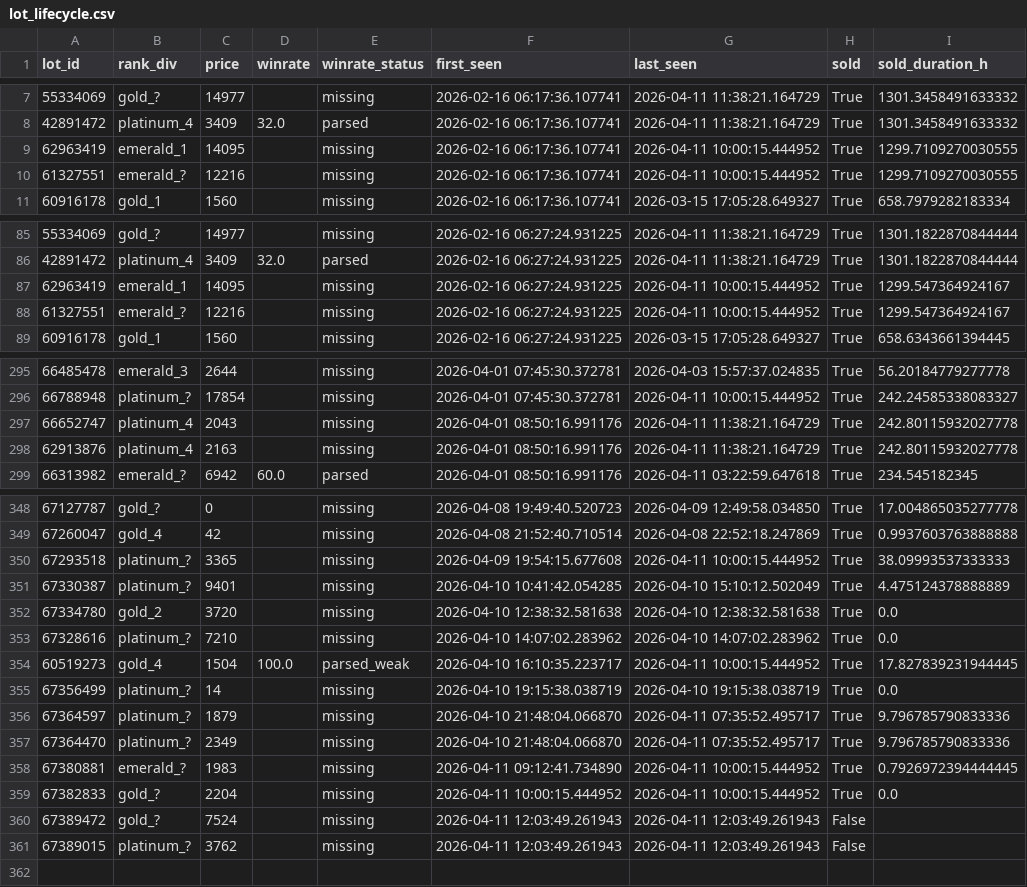
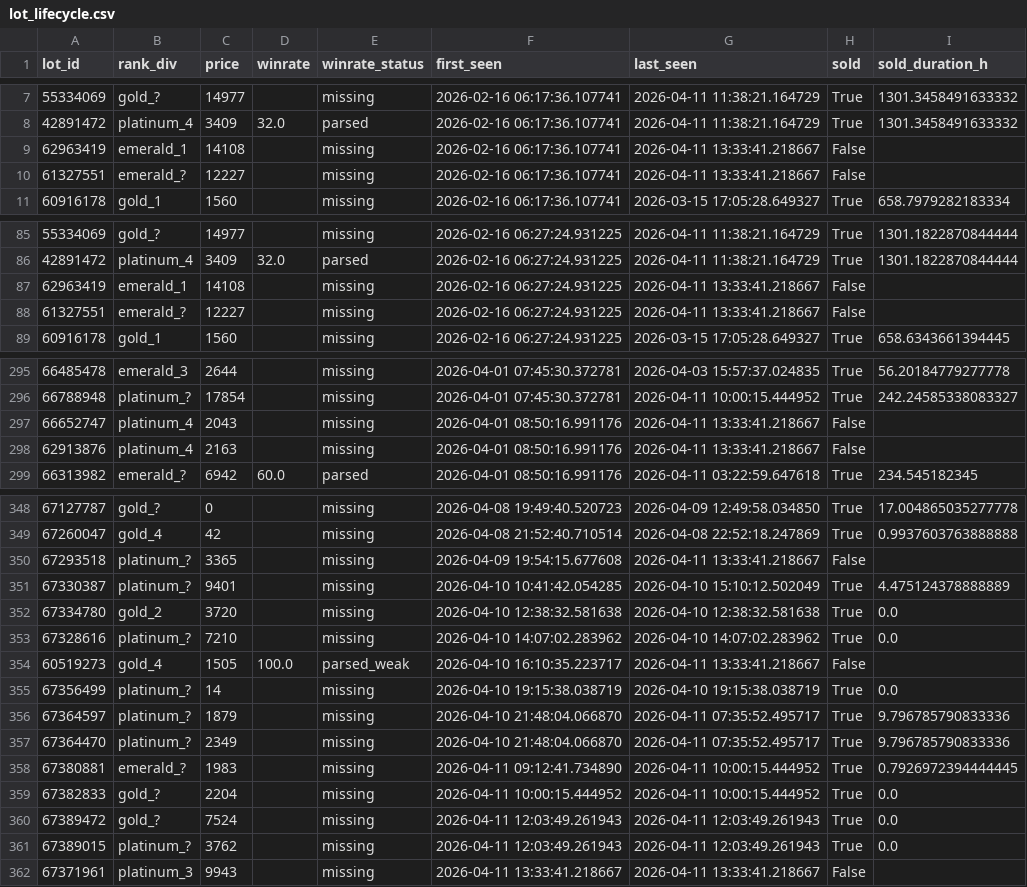
Before and after one commit to bel1k66/funpay-tracker, a CSV file: lot_lifecycle.csv, drawn as a sheet; only a part is shown, gaps mark what is left out; the diff covers the shown part only.

```diff
--- a/lot_lifecycle.csv
+++ b/lot_lifecycle.csv
@@ -8,4 +8,4 @@ lot_id,rank_div,price,winrate,winrate_status,first_seen,last_seen,sold,sold_dura
 42891472,platinum_4,3409,32.0,parsed,2026-02-16 06:17:36.107741,2026-04-11 11:38:21.164729,True,1301.3458491633332
-62963419,emerald_1,14095,,missing,2026-02-16 06:17:36.107741,2026-04-11 10:00:15.444952,True,1299.7109270030555
-61327551,emerald_?,12216,,missing,2026-02-16 06:17:36.107741,2026-04-11 10:00:15.444952,True,1299.7109270030555
+62963419,emerald_1,14108,,missing,2026-02-16 06:17:36.107741,2026-04-11 13:33:41.218667,False,
+61327551,emerald_?,12227,,missing,2026-02-16 06:17:36.107741,2026-04-11 13:33:41.218667,False,
 60916178,gold_1,1560,,missing,2026-02-16 06:17:36.107741,2026-03-15 17:05:28.649327,True,658.7979282183334
@@ -86,4 +86,4 @@ lot_id,rank_div,price,winrate,winrate_status,first_seen,last_seen,sold,sold_dura
 42891472,platinum_4,3409,32.0,parsed,2026-02-16 06:27:24.931225,2026-04-11 11:38:21.164729,True,1301.1822870844444
-62963419,emerald_1,14095,,missing,2026-02-16 06:27:24.931225,2026-04-11 10:00:15.444952,True,1299.547364924167
-61327551,emerald_?,12216,,missing,2026-02-16 06:27:24.931225,2026-04-11 10:00:15.444952,True,1299.547364924167
+62963419,emerald_1,14108,,missing,2026-02-16 06:27:24.931225,2026-04-11 13:33:41.218667,False,
+61327551,emerald_?,12227,,missing,2026-02-16 06:27:24.931225,2026-04-11 13:33:41.218667,False,
 60916178,gold_1,1560,,missing,2026-02-16 06:27:24.931225,2026-03-15 17:05:28.649327,True,658.6343661394445
@@ -296,4 +296,4 @@ lot_id,rank_div,price,winrate,winrate_status,first_seen,last_seen,sold,sold_dura
 66788948,platinum_?,17854,,missing,2026-04-01 07:45:30.372781,2026-04-11 10:00:15.444952,True,242.24585338083327
-66652747,platinum_4,2043,,missing,2026-04-01 08:50:16.991176,2026-04-11 11:38:21.164729,True,242.80115932027778
-62913876,platinum_4,2163,,missing,2026-04-01 08:50:16.991176,2026-04-11 11:38:21.164729,True,242.80115932027778
+66652747,platinum_4,2043,,missing,2026-04-01 08:50:16.991176,2026-04-11 13:33:41.218667,False,
+62913876,platinum_4,2163,,missing,2026-04-01 08:50:16.991176,2026-04-11 13:33:41.218667,False,
 66313982,emerald_?,6942,60.0,parsed,2026-04-01 08:50:16.991176,2026-04-11 03:22:59.647618,True,234.545182345
@@ -349,3 +349,3 @@ lot_id,rank_div,price,winrate,winrate_status,first_seen,last_seen,sold,sold_dura
 67260047,gold_4,42,,missing,2026-04-08 21:52:40.710514,2026-04-08 22:52:18.247869,True,0.9937603763888888
-67293518,platinum_?,3365,,missing,2026-04-09 19:54:15.677608,2026-04-11 10:00:15.444952,True,38.09993537333333
+67293518,platinum_?,3365,,missing,2026-04-09 19:54:15.677608,2026-04-11 13:33:41.218667,False,
 67330387,platinum_?,9401,,missing,2026-04-10 10:41:42.054285,2026-04-10 15:10:12.502049,True,4.475124378888889
@@ -353,3 +353,3 @@ lot_id,rank_div,price,winrate,winrate_status,first_seen,last_seen,sold,sold_dura
 67328616,platinum_?,7210,,missing,2026-04-10 14:07:02.283962,2026-04-10 14:07:02.283962,True,0.0
-60519273,gold_4,1504,100.0,parsed_weak,2026-04-10 16:10:35.223717,2026-04-11 10:00:15.444952,True,17.827839231944445
+60519273,gold_4,1505,100.0,parsed_weak,2026-04-10 16:10:35.223717,2026-04-11 13:33:41.218667,False,
 67356499,platinum_?,14,,missing,2026-04-10 19:15:38.038719,2026-04-10 19:15:38.038719,True,0.0
@@ -359,3 +359,4 @@ lot_id,rank_div,price,winrate,winrate_status,first_seen,last_seen,sold,sold_dura
 67382833,gold_?,2204,,missing,2026-04-11 10:00:15.444952,2026-04-11 10:00:15.444952,True,0.0
-67389472,gold_?,7524,,missing,2026-04-11 12:03:49.261943,2026-04-11 12:03:49.261943,False,
-67389015,platinum_?,3762,,missing,2026-04-11 12:03:49.261943,2026-04-11 12:03:49.261943,False,
+67389472,gold_?,7524,,missing,2026-04-11 12:03:49.261943,2026-04-11 12:03:49.261943,True,0.0
+67389015,platinum_?,3762,,missing,2026-04-11 12:03:49.261943,2026-04-11 12:03:49.261943,True,0.0
+67371961,platinum_3,9943,,missing,2026-04-11 13:33:41.218667,2026-04-11 13:33:41.218667,False,
```
Also changed, not shown: 18 edited cells elsewhere in this file.
